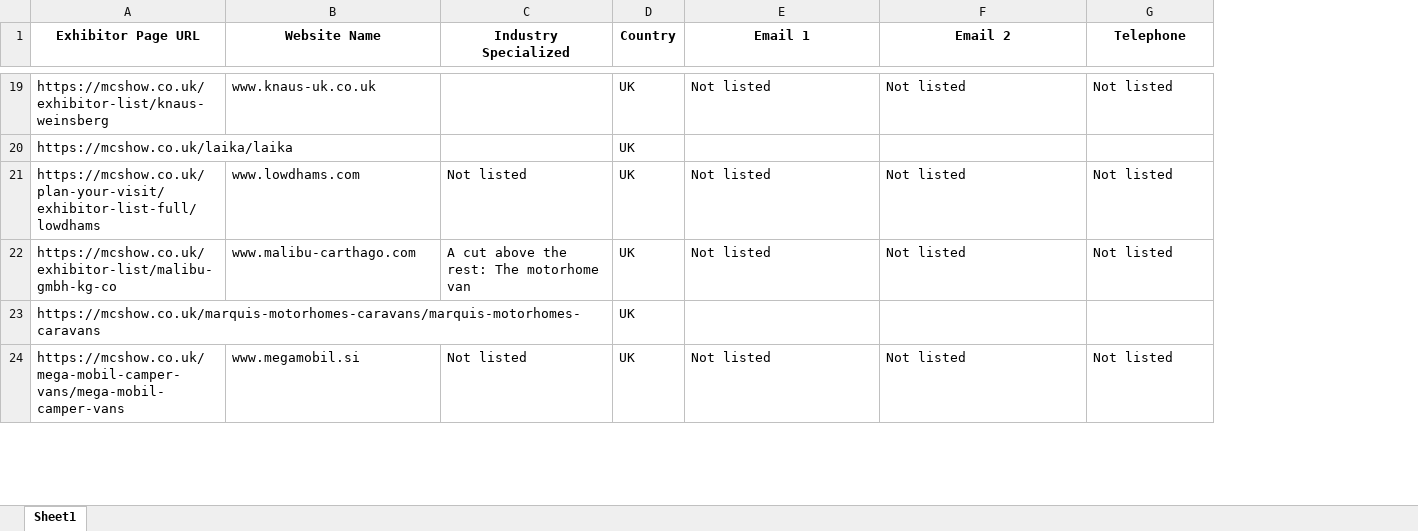
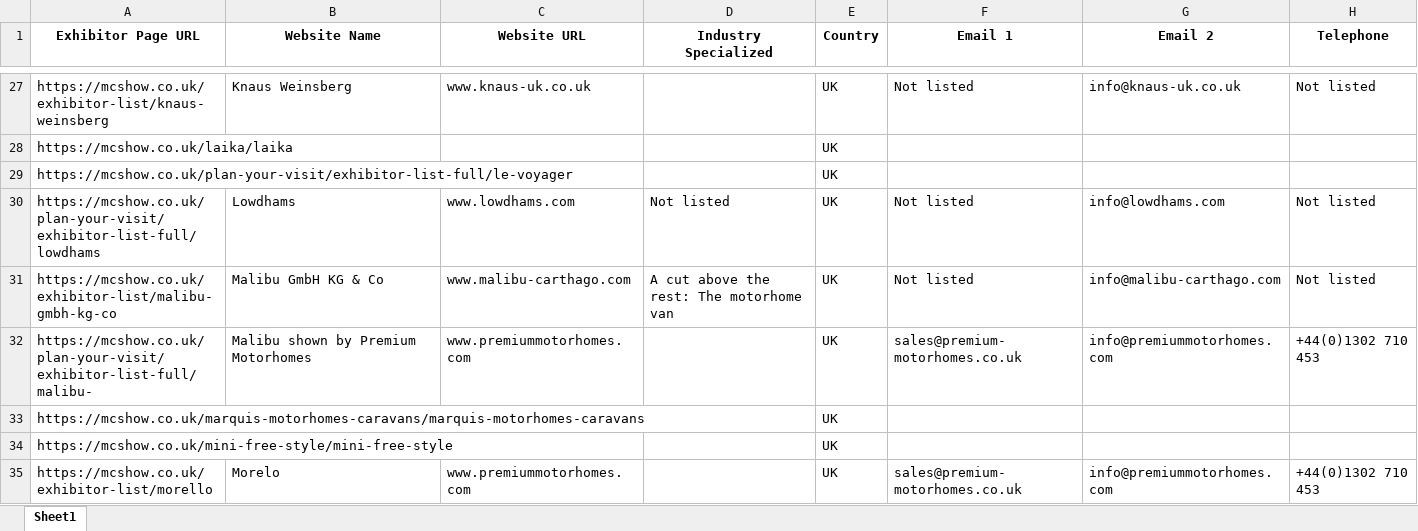
Before and after one commit to MoyasiGinko/Web-Data-Scrapping, an Excel workbook: scrapped_data/scraped_exhibitor_details.xlsx, sheet Sheet1, drawn as a sheet; only a part is shown, gaps mark what is left out; values as stored, in another font and other column widths than the file's, no borders; removed rows and columns are numbered as before the commit, all else as after; the diff covers the shown part only; the diff names each change by its address in the sheet, - before the commit and + after, or states it on an @@ line.

```diff
--- a/scrapped_data/scraped_exhibitor_details.xlsx (sheet Sheet1)
+++ b/scrapped_data/scraped_exhibitor_details.xlsx (sheet Sheet1)
+column C (Website URL), row 27: www.knaus-uk.co.uk; rows 30-31: www.lowdhams.com | www.malibu-carthago.com
-B27 (Website Name): www.knaus-uk.co.uk
+B27 (Website Name): Knaus Weinsberg
-G27 (Email 2): Not listed
+G27 (Email 2): info@knaus-uk.co.uk
+row 29: https://mcshow.co.uk/plan-your-visit/exhibitor-list-full/le-voyager |  |  |  | UK
-B30 (Website Name): www.lowdhams.com
+B30 (Website Name): Lowdhams
-G30 (Email 2): Not listed
+G30 (Email 2): info@lowdhams.com
-B31 (Website Name): www.malibu-carthago.com
+B31 (Website Name): Malibu GmbH KG & Co
-G31 (Email 2): Not listed
+G31 (Email 2): info@malibu-carthago.com
+row 32: https://mcshow.co.uk/plan-your-visit/exhibitor-list-full/malibu- | Malibu shown by Premium Motorhomes | www.premiummotorhomes.com |  | UK | sales@premium-motorhomes.co.uk | info@premiummotorhomes.com | +44(0)1302 710 453
-row 24: https://mcshow.co.uk/mega-mobil-camper-vans/mega-mobil-camper-vans | www.megamobil.si | Not listed | UK | Not listed | Not listed | Not listed
+row 34: https://mcshow.co.uk/mini-free-style/mini-free-style |  |  |  | UK
+row 35: https://mcshow.co.uk/exhibitor-list/morello | Morelo | www.premiummotorhomes.com |  | UK | sales@premium-motorhomes.co.uk | info@premiummotorhomes.com | +44(0)1302 710 453
```
Also changed, not shown: 135 added rows, 9 removed rows and 11 edited cells elsewhere in this sheet, raw_links.xlsx, scrapped_data/exhibitor_website_links.xlsx, 2 other files.
